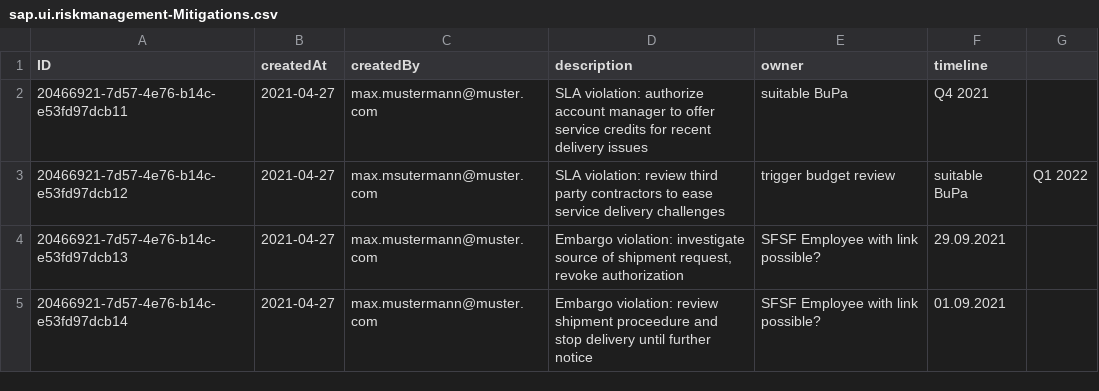
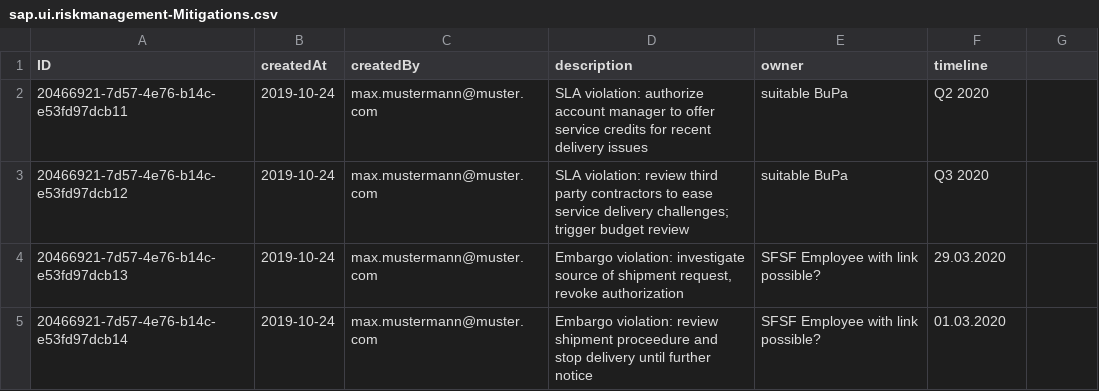
Before and after one commit to SAP-samples/cloud-cap-risk-management, a CSV file: templates/cap/create-service/db/data/sap.ui.riskmanagement-Mitigations.csv, drawn as a sheet.

```diff
--- a/templates/cap/create-service/db/data/sap.ui.riskmanagement-Mitigations.csv
+++ b/templates/cap/create-service/db/data/sap.ui.riskmanagement-Mitigations.csv
@@ -1,5 +1,5 @@
 ID;createdAt;createdBy;description;owner;timeline
-20466921-7d57-4e76-b14c-e53fd97dcb11;2021-04-27;max.mustermann@muster.com;SLA violation: authorize account manager to offer service credits for recent delivery issues;suitable BuPa;Q4 2021
-20466921-7d57-4e76-b14c-e53fd97dcb12;2021-04-27;max.msutermann@muster.com;SLA violation: review third party contractors to ease service delivery challenges; trigger budget review;suitable BuPa;Q1 2022
-20466921-7d57-4e76-b14c-e53fd97dcb13;2021-04-27;max.mustermann@muster.com;Embargo violation: investigate source of shipment request, revoke authorization;SFSF Employee with link possible?;29.09.2021
-20466921-7d57-4e76-b14c-e53fd97dcb14;2021-04-27;max.mustermann@muster.com;Embargo violation: review shipment proceedure and stop delivery until further notice;SFSF Employee with link possible?;01.09.2021
+20466921-7d57-4e76-b14c-e53fd97dcb11;2019-10-24;max.mustermann@muster.com;SLA violation: authorize account manager to offer service credits for recent delivery issues;suitable BuPa;Q2 2020
+20466921-7d57-4e76-b14c-e53fd97dcb12;2019-10-24;max.mustermann@muster.com;"SLA violation: review third party contractors to ease service delivery challenges; trigger budget review";suitable BuPa;Q3 2020
+20466921-7d57-4e76-b14c-e53fd97dcb13;2019-10-24;max.mustermann@muster.com;Embargo violation: investigate source of shipment request, revoke authorization;SFSF Employee with link possible?;29.03.2020
+20466921-7d57-4e76-b14c-e53fd97dcb14;2019-10-24;max.mustermann@muster.com;Embargo violation: review shipment proceedure and stop delivery until further notice;SFSF Employee with link possible?;01.03.2020
```
Also changed, not shown: templates/cap/create-service/db/data/sap.ui.riskmanagement-Risks.csv, 4 other files.
